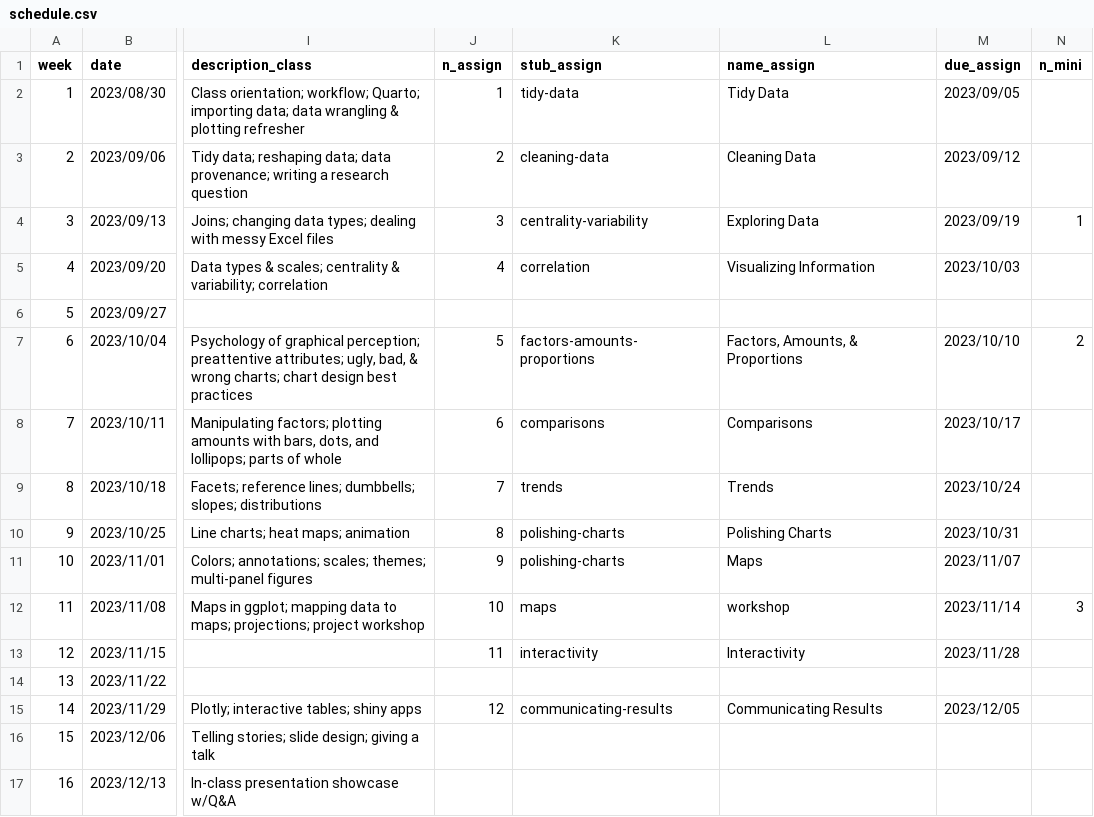
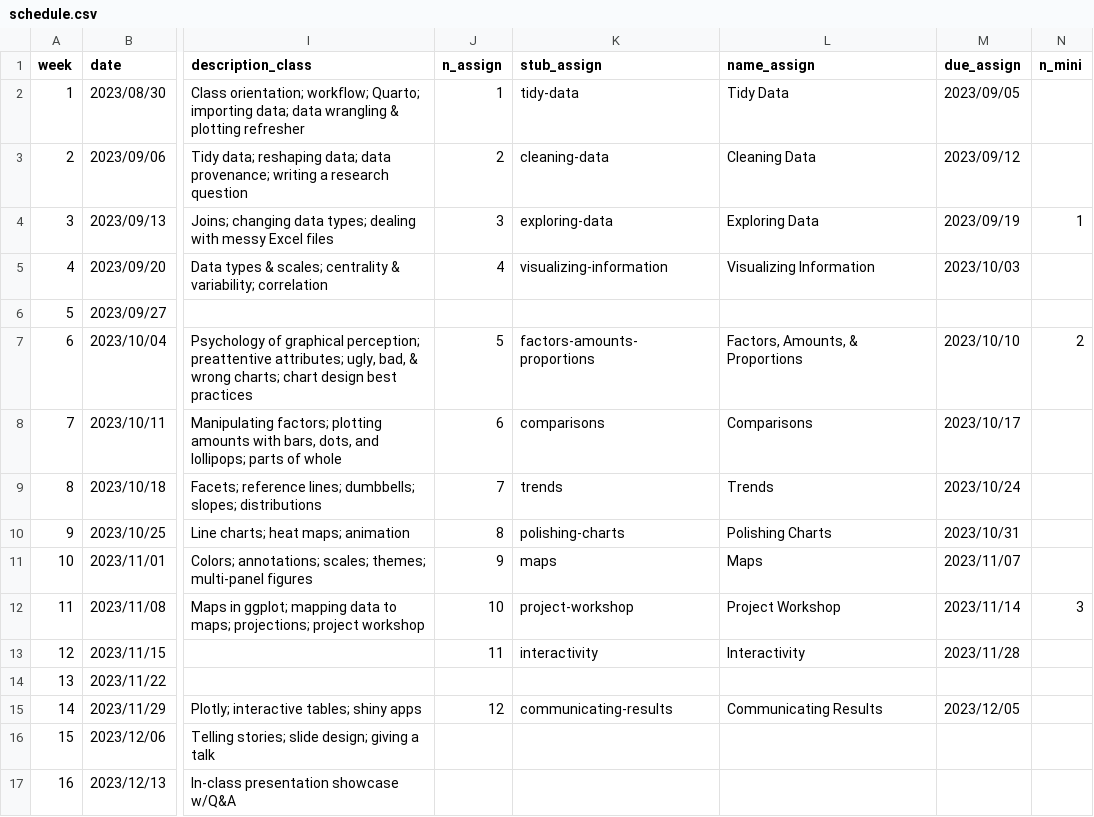
Before and after one commit to emse-eda-gwu/2023-Fall, a CSV file: schedule.csv, drawn as a sheet; only a part is shown, gaps mark what is left out; the diff names each change by its address in the sheet, - before the commit and + after, or states it on an @@ line.

Commit message:
schedule done

```diff
--- a/schedule.csv
+++ b/schedule.csv
-K4 (stub_assign): centrality-variability
+K4 (stub_assign): exploring-data
-K5 (stub_assign): correlation
+K5 (stub_assign): visualizing-information
-K11 (stub_assign): polishing-charts
+K11 (stub_assign): maps
-K12 (stub_assign): maps
+K12 (stub_assign): project-workshop
-L12 (name_assign): workshop
+L12 (name_assign): Project Workshop
```
Also changed, not shown: 1 other file.
